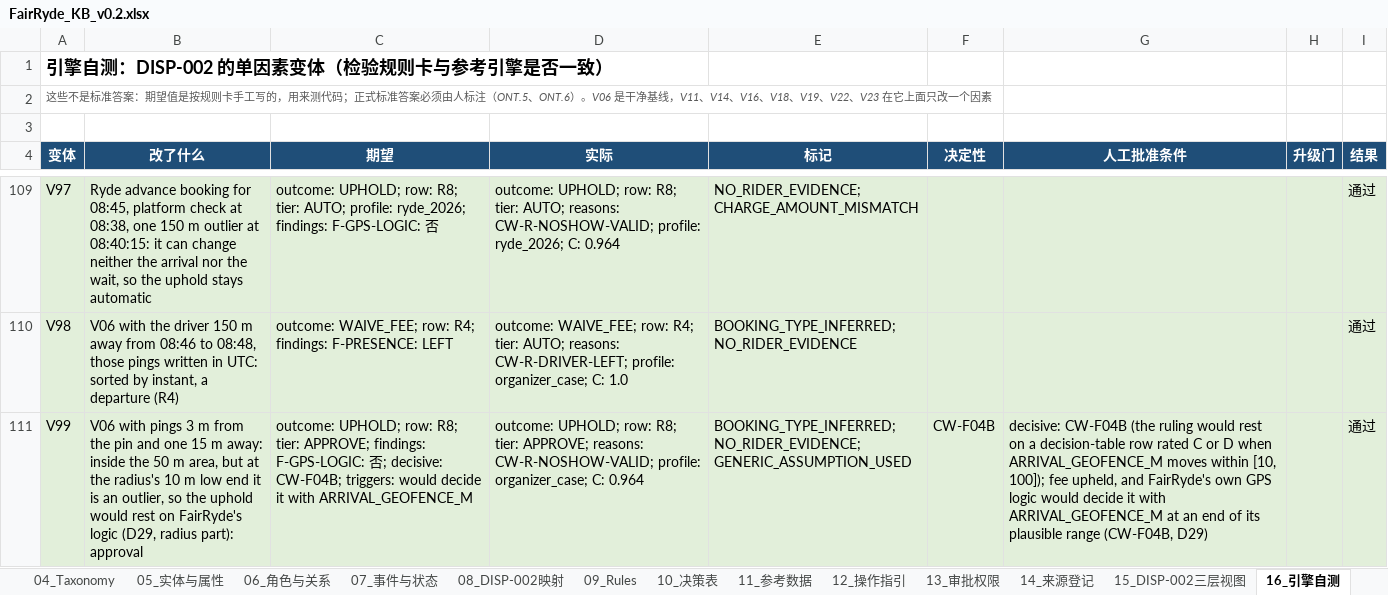
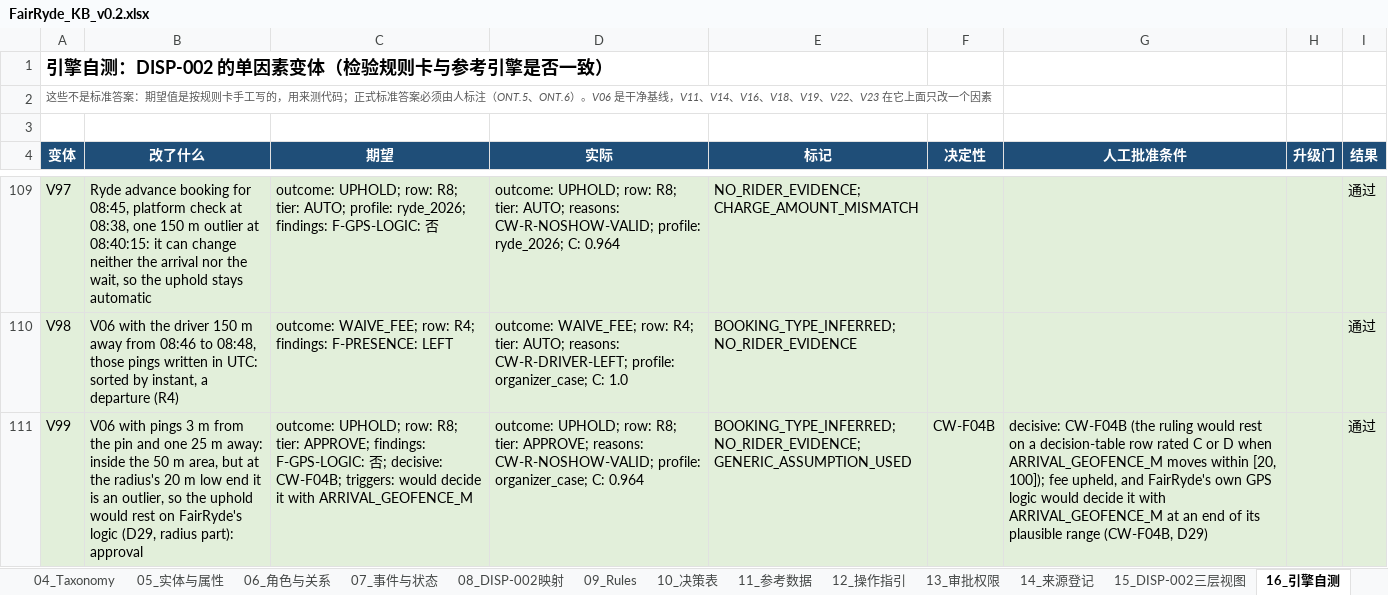
Before and after one commit to Jasperyu01/fairryde, an Excel workbook: kb/out/FairRyde_KB_v0.2.xlsx, sheet 16_引擎自测, drawn as a sheet; only a part is shown, gaps mark what is left out; values as stored, in another font and other column widths than the file's, no borders; the diff covers the shown part only; the diff names each change by its address in the sheet, - before the commit and + after, or states it on an @@ line.

```diff
--- a/kb/out/FairRyde_KB_v0.2.xlsx (sheet 16_引擎自测)
+++ b/kb/out/FairRyde_KB_v0.2.xlsx (sheet 16_引擎自测)
-B111 (改了什么): …and one 15 m away: inside the 50 m area, but at the radius's 10 m low…
+B111 (改了什么): …and one 25 m away: inside the 50 m area, but at the radius's 20 m low…
-G111 (人工批准条件): …moves within [10, 100]); fee…
+G111 (人工批准条件): …moves within [20, 100]); fee…
```
Also changed, not shown: 1 added row and 1 edited cell elsewhere in this sheet, sheet 18_待决问题, sheet 09_Rules, sheet 00_说明, sheet 11_参考数据, sheet 13_审批权限, sheet 15_DISP-002三层视图, 1 more sheet, kb/out/FairRyde_Annotation_v0.2.xlsx, 11 other files.
